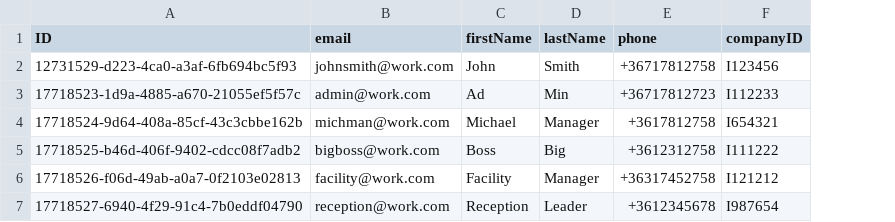
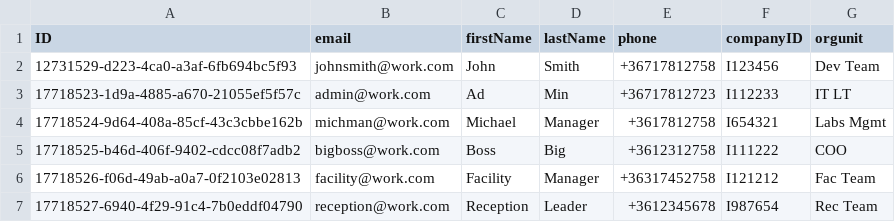
Before and after one commit to h4u2hj/project-tracking, a CSV file: db/data/szakdolgozat.db.models.core-User.csv, drawn as a sheet; the diff names each change by its address in the sheet, - before the commit and + after, or states it on an @@ line.

```diff
--- a/db/data/szakdolgozat.db.models.core-User.csv
+++ b/db/data/szakdolgozat.db.models.core-User.csv
+column G (orgunit), rows 2-7: Dev Team | IT LT | Labs Mgmt | COO | Fac Team | Rec Team
```
Also changed, not shown: 3 other files.
